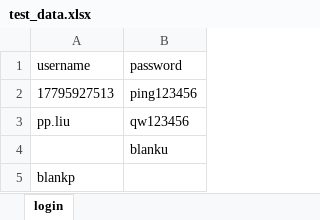
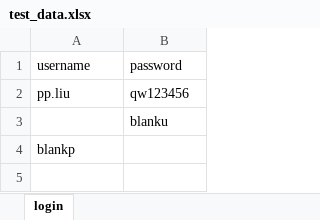
Before and after one commit to lena901/automation, an Excel workbook: config/test_data.xlsx, sheet login, drawn as a sheet; values as stored, in another font and other column widths than the file's, no borders; the diff names each change by its address in the sheet, - before the commit and + after, or states it on an @@ line.

Commit message:
delete a data

```diff
--- a/config/test_data.xlsx (sheet login)
+++ b/config/test_data.xlsx (sheet login)
-row 2: 17795927513 | ping123456
```
